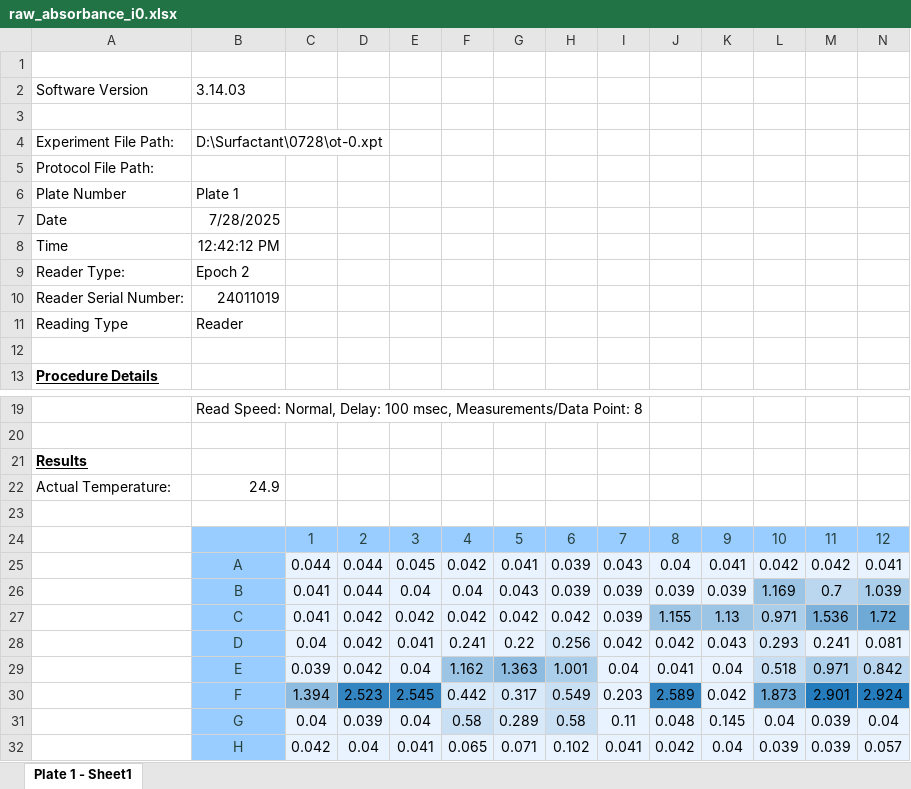
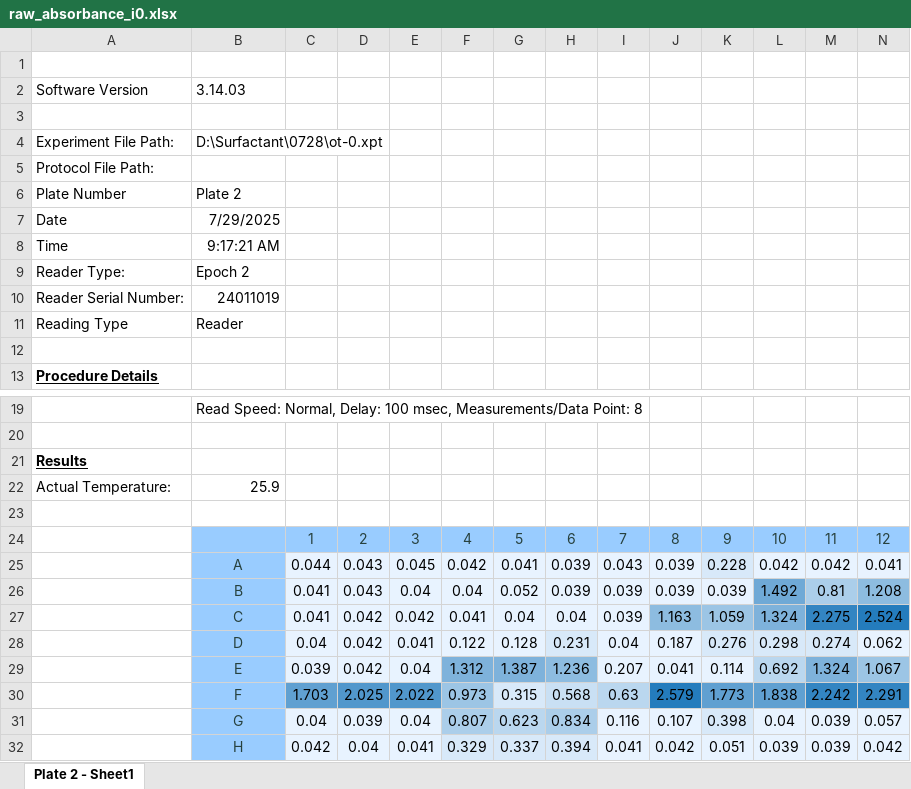
Before and after one commit to zeqingbaosdl5/drug-surfactant, an Excel workbook: experiments/20250728_binary/iteration_0/raw_data/raw_absorbance_i0.xlsx, sheet Plate 2 - Sheet1, drawn as a sheet; only a part is shown, gaps mark what is left out; values as stored, in another font and other column widths than the file's, no borders; removed rows and columns are numbered as before the commit, all else as after; rows hold the shown columns only; the diff names each change by its address in the sheet, - before the commit and + after, or states it on an @@ line.

```diff
--- a/experiments/20250728_binary/iteration_0/raw_data/raw_absorbance_i0.xlsx (sheet Plate 2 - Sheet1)
+++ b/experiments/20250728_binary/iteration_0/raw_data/raw_absorbance_i0.xlsx (sheet Plate 2 - Sheet1)
-sheet tab: Plate 1 - Sheet1
+sheet tab: Plate 2 - Sheet1
-B6: Plate 1
+B6: Plate 2
-B7: 7/28/2025
+B7: 7/29/2025
-B8: 12:42:12 PM
+B8: 9:17:21 AM
-B22: 24.9
+B22: 25.9
-D25:D26: 0.044
+D25:D26: 0.043
-J25: 0.04
+J25: 0.039
-K25: 0.041
+K25: 0.228
-G26: 0.043
+G26: 0.052
-L26: 1.169
+L26: 1.492
-L26 fill: #9CC5E5
+L26 fill: #6FA9D6
-M26: 0.7
+M26: 0.81
-N26: 1.039
+N26: 1.208
-N26 fill: #ABCEEA
+N26 fill: #8DBCE0
-row 27:  | C | 0.041 | 0.042 | 0.042 | 0.042 | 0.042 | 0.042 | 0.039 | 1.155 | 1.13 | 0.971 | 1.536 | 1.72
-row 28:  | D | 0.04 | 0.042 | 0.041 | 0.241 | 0.22 | 0.256 | 0.042 | 0.042 | 0.043 | 0.293 | 0.241 | 0.081
-row 29:  | E | 0.039 | 0.042 | 0.04 | 1.162 | 1.363 | 1.001 | 0.04 | 0.041 | 0.04 | 0.518 | 0.971 | 0.842
-row 30:  | F | 1.394 | 2.523 | 2.545 | 0.442 | 0.317 | 0.549 | 0.203 | 2.589 | 0.042 | 1.873 | 2.901 | 2.924
-row 31:  | G | 0.04 | 0.039 | 0.04 | 0.58 | 0.289 | 0.58 | 0.11 | 0.048 | 0.145 | 0.04 | 0.039 | 0.04
+row 27:  | C | 0.041 | 0.042 | 0.042 | 0.041 | 0.04 | 0.04 | 0.039 | 1.163 | 1.059 | 1.324 | 2.275 | 2.524
+row 28:  | D | 0.04 | 0.042 | 0.041 | 0.122 | 0.128 | 0.231 | 0.04 | 0.187 | 0.276 | 0.298 | 0.274 | 0.062
+row 29:  | E | 0.039 | 0.042 | 0.04 | 1.312 | 1.387 | 1.236 | 0.207 | 0.041 | 0.114 | 0.692 | 1.324 | 1.067
+row 30:  | F | 1.703 | 2.025 | 2.022 | 0.973 | 0.315 | 0.568 | 0.63 | 2.579 | 1.773 | 1.838 | 2.242 | 2.291
+row 31:  | G | 0.04 | 0.039 | 0.04 | 0.807 | 0.623 | 0.834 | 0.116 | 0.107 | 0.398 | 0.04 | 0.039 | 0.057
-F32: 0.065
+F32: 0.329
-G32: 0.071
+G32: 0.337
-H32: 0.102
+H32: 0.394
-K32: 0.04
+K32: 0.051
-N32: 0.057
+N32: 0.042
```
Also changed, not shown: 49 other files.
